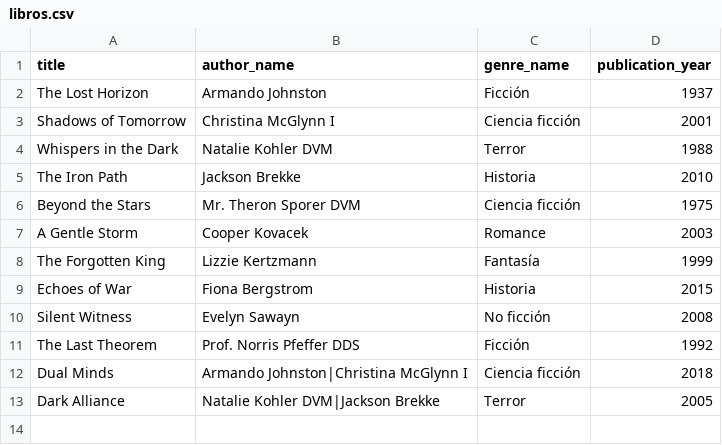
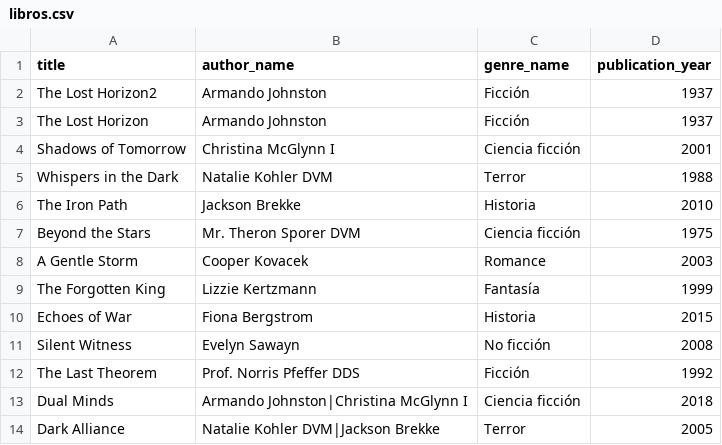
Before and after one commit to SergioFernandez0099/Proyecto-intermodular, a CSV file: Server/libros.csv, drawn as a sheet; the diff names each change by its address in the sheet, - before the commit and + after, or states it on an @@ line.

```diff
--- a/Server/libros.csv
+++ b/Server/libros.csv
+row 2: The Lost Horizon2 | Armando Johnston | Ficción | 1937
```
Also changed, not shown: Front/sample-book-import.csv, 7 other files.
